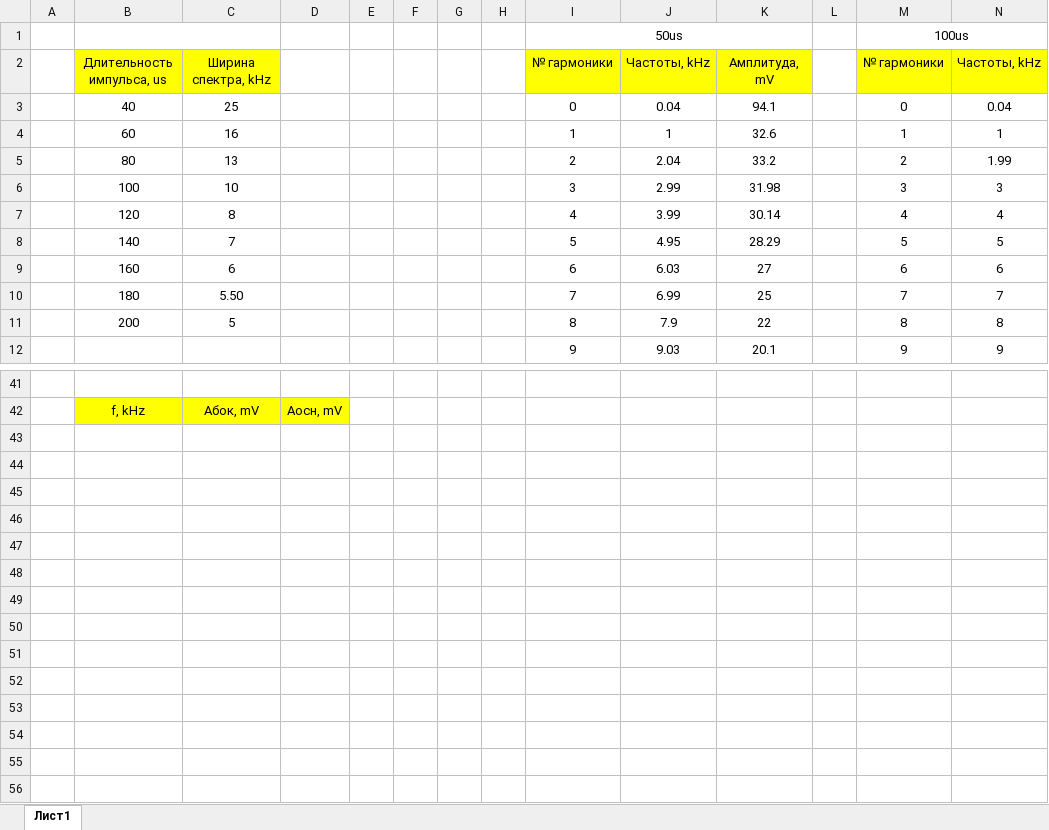
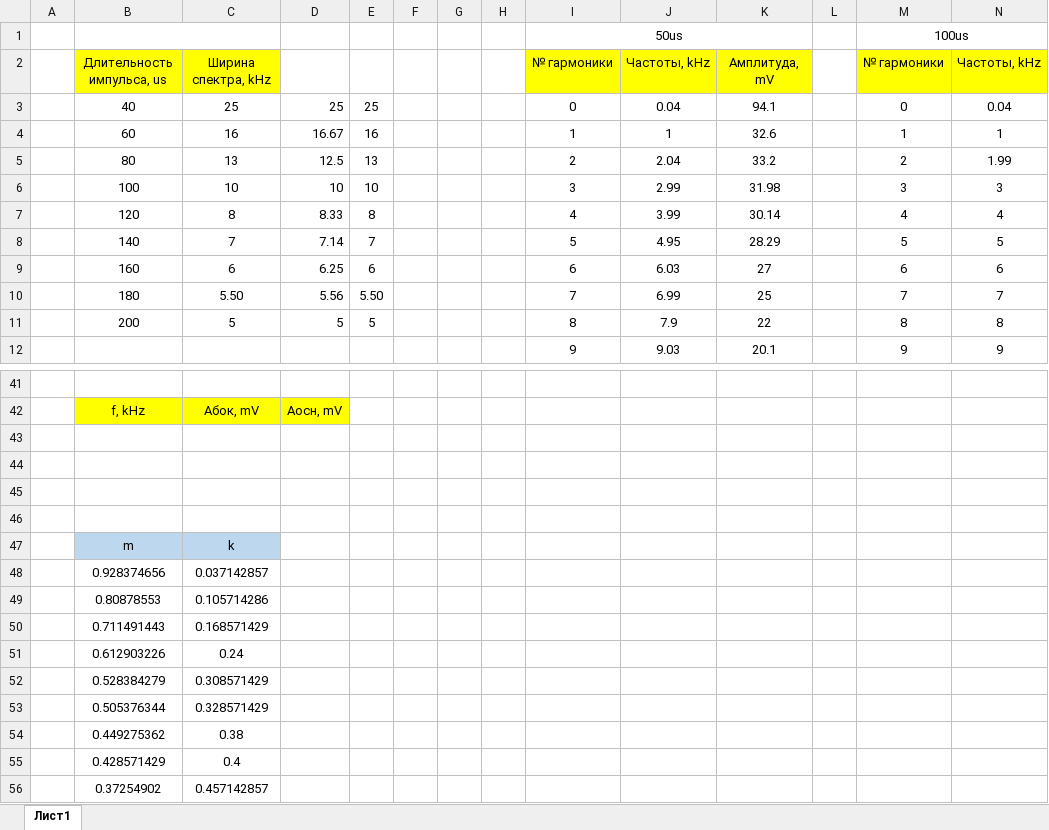
Before and after one commit to ajlekcahdp4/general-physics-labs, an Excel workbook: electricity-and-magnetism/3-6-1/data/3-6-1.xlsx, sheet Лист1, drawn as a sheet; only a part is shown, gaps mark what is left out; values as stored, in another font and other column widths than the file's, no borders; rows hold the shown columns only; the diff names each change by its address in the sheet, - before the commit and + after, or states it on an @@ line.

```diff
--- a/electricity-and-magnetism/3-6-1/data/3-6-1.xlsx (sheet Лист1)
+++ b/electricity-and-magnetism/3-6-1/data/3-6-1.xlsx (sheet Лист1)
-D3: (empty)
+D3: 25
-E3: (empty)
+E3: 25
-D4: (empty)
+D4: 16.67
-E4: (empty)
+E4: 16
-D5: (empty)
+D5: 12.5
-E5: (empty)
+E5: 13
-D6: (empty)
+D6: 10
-E6: (empty)
+E6: 10
-D7: (empty)
+D7: 8.33
-E7: (empty)
+E7: 8
-D8: (empty)
+D8: 7.14
-E8: (empty)
+E8: 7
-D9: (empty)
+D9: 6.25
-E9: (empty)
+E9: 6
-D10: (empty)
+D10: 5.56
-E10: (empty)
+E10: 5.50
-D11: (empty)
+D11: 5
-E11: (empty)
+E11: 5
+row 43: (empty)
+row 44: (empty)
+row 45: (empty)
+row 46: (empty)
+row 47:  | m | k
+row 48:  | 0.928374656 | 0.037142857
+row 49:  | 0.80878553 | 0.105714286
+row 50:  | 0.711491443 | 0.168571429
+row 51:  | 0.612903226 | 0.24
+row 52:  | 0.528384279 | 0.308571429
+row 53:  | 0.505376344 | 0.328571429
+row 54:  | 0.449275362 | 0.38
+row 55:  | 0.428571429 | 0.4
+row 56:  | 0.37254902 | 0.457142857
```
Also changed, not shown: 8 other files.
